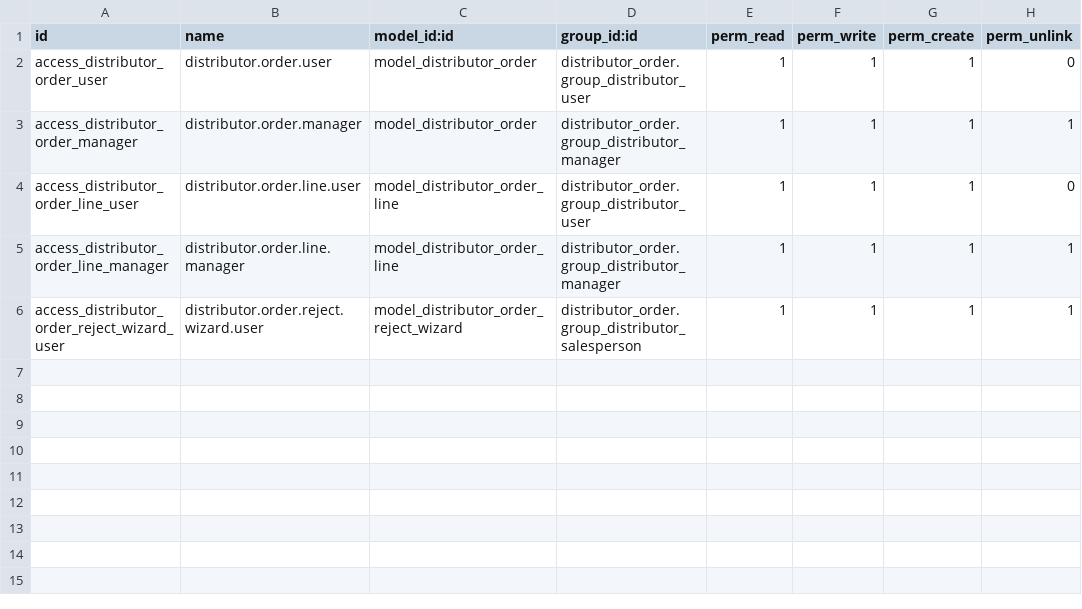
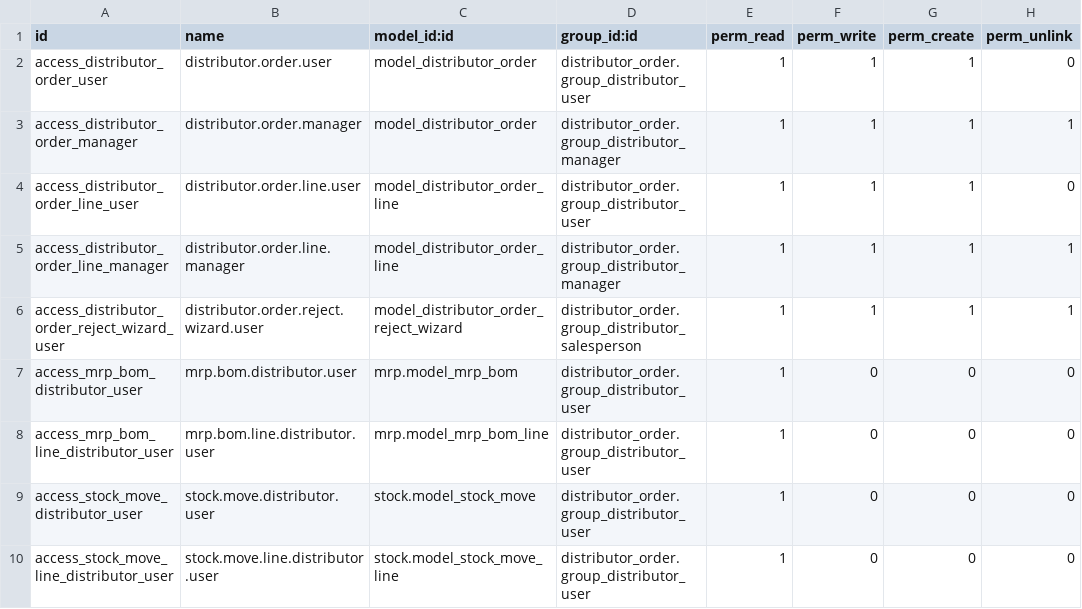
Before and after one commit to Mohtashim-1/Odoo-Sales-Customization, a CSV file: distributor_order/security/ir.model.access.csv, drawn as a sheet; the diff names each change by its address in the sheet, - before the commit and + after, or states it on an @@ line.

Commit message:
chorE: update in security

```diff
--- a/distributor_order/security/ir.model.access.csv
+++ b/distributor_order/security/ir.model.access.csv
+row 7: access_mrp_bom_distributor_user | mrp.bom.distributor.user | mrp.model_mrp_bom | distributor_order.group_distributor_user | 1 | 0 | 0 | 0
+row 8: access_mrp_bom_line_distributor_user | mrp.bom.line.distributor.user | mrp.model_mrp_bom_line | distributor_order.group_distributor_user | 1 | 0 | 0 | 0
+row 9: access_stock_move_distributor_user | stock.move.distributor.user | stock.model_stock_move | distributor_order.group_distributor_user | 1 | 0 | 0 | 0
+row 10: access_stock_move_line_distributor_user | stock.move.line.distributor.user | stock.model_stock_move_line | distributor_order.group_distributor_user | 1 | 0 | 0 | 0
```
Also changed, not shown: 5 other files.
